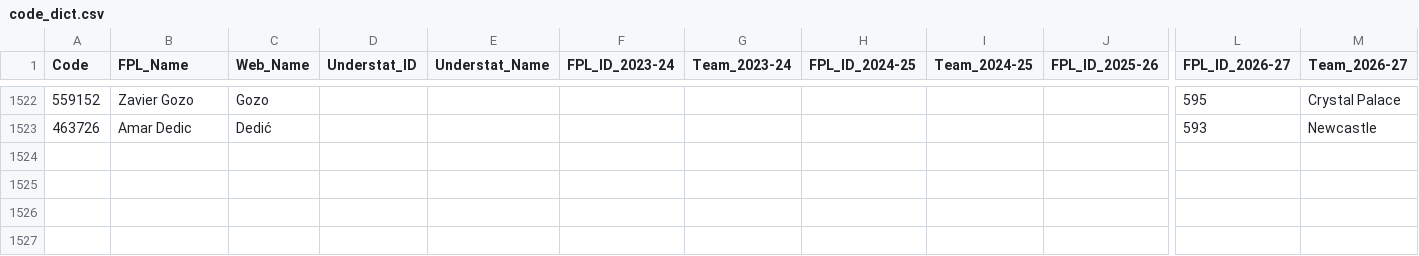
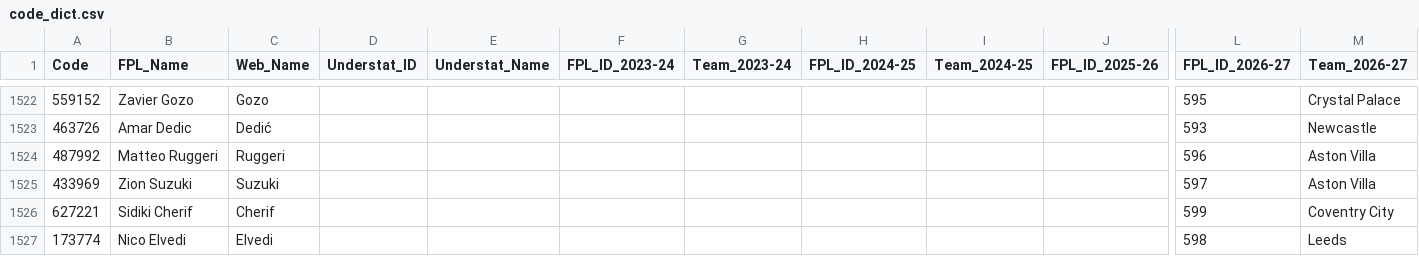
Before and after one commit to Jashior/fpl_code_understat_dict, a CSV file: code_dict.csv, drawn as a sheet; only a part is shown, gaps mark what is left out; rows hold the shown columns only; the diff names each change by its address in the sheet, - before the commit and + after, or states it on an @@ line.

Commit message:
update dict

```diff
--- a/code_dict.csv
+++ b/code_dict.csv
+row 1524: 487992 | Matteo Ruggeri | Ruggeri |  |  |  |  |  |  |  | 596 | Aston Villa
+row 1525: 433969 | Zion Suzuki | Suzuki |  |  |  |  |  |  |  | 597 | Aston Villa
+row 1526: 627221 | Sidiki Cherif | Cherif |  |  |  |  |  |  |  | 599 | Coventry City
+row 1527: 173774 | Nico Elvedi | Elvedi |  |  |  |  |  |  |  | 598 | Leeds
```
